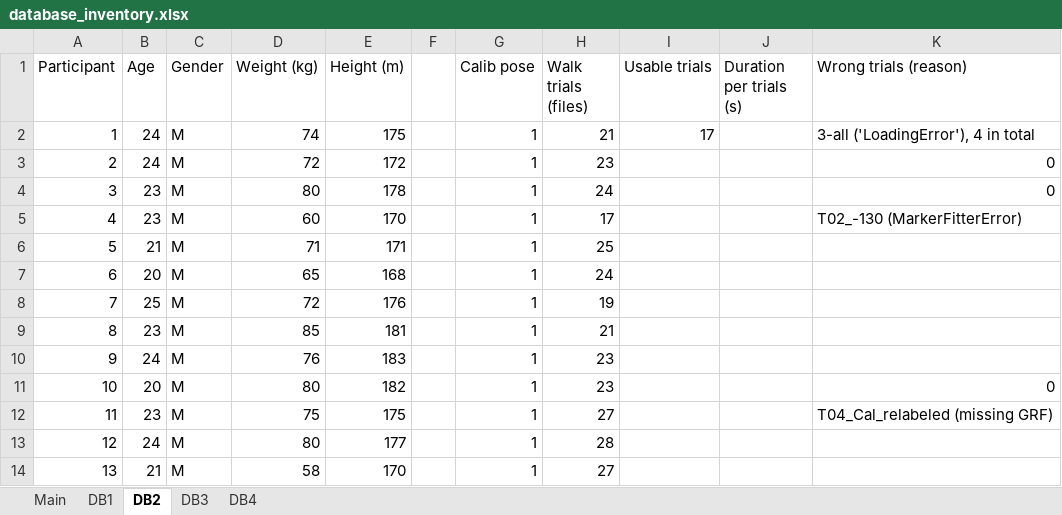
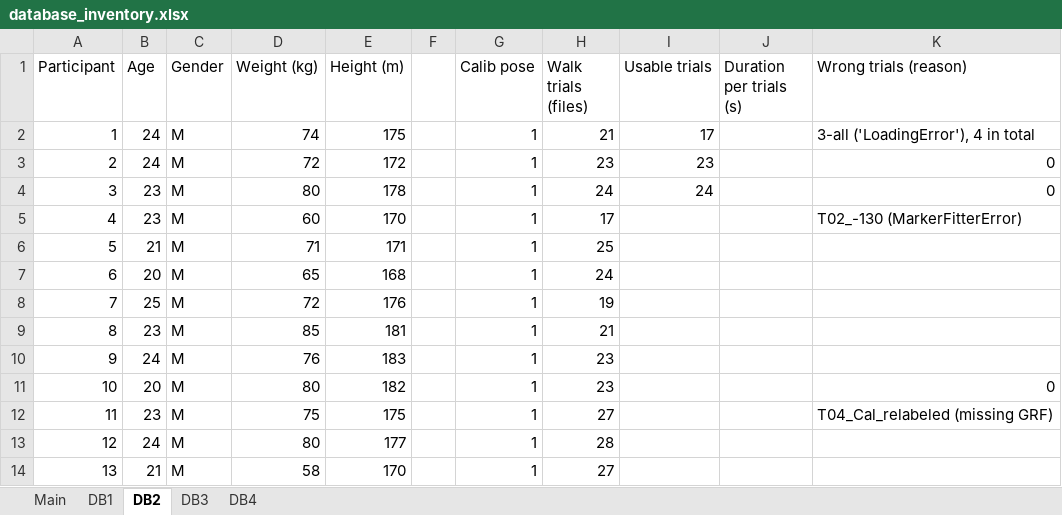
Before and after one commit to perlasqr/TeamProject_BioMAC, an Excel workbook: data/database_inventory.xlsx, sheet DB2, drawn as a sheet; values as stored, in another font and other column widths than the file's, no borders; the diff names each change by its address in the sheet, - before the commit and + after, or states it on an @@ line.

Commit message:
Update database_inventory

```diff
--- a/data/database_inventory.xlsx (sheet DB2)
+++ b/data/database_inventory.xlsx (sheet DB2)
-I3 (Usable trials): (empty)
+I3 (Usable trials): 23
-I4 (Usable trials): (empty)
+I4 (Usable trials): 24
```
